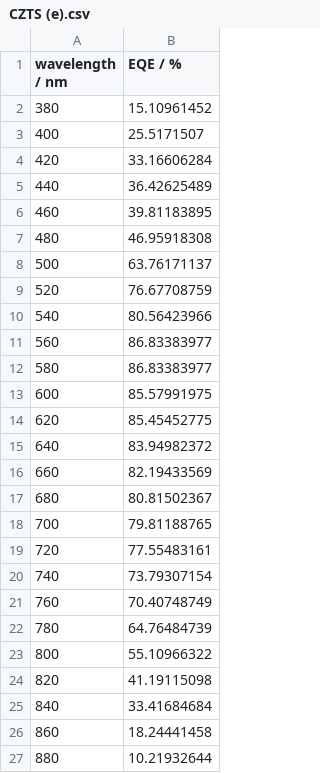
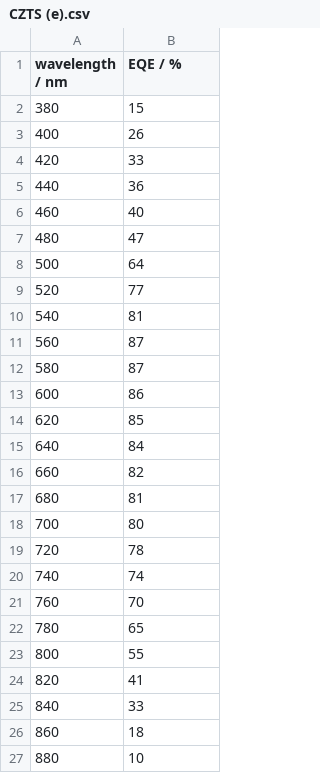
Before and after one commit to hussahalghanem/A1, a CSV file: CZTS (e).csv, drawn as a sheet; the diff names each change by its address in the sheet, - before the commit and + after, or states it on an @@ line.

Commit message:
Add files via upload

```diff
--- a/CZTS (e).csv
+++ b/CZTS (e).csv
-B2 (EQE / %): 15.10961452
+B2 (EQE / %): 15
-B3 (EQE / %): 25.5171507
+B3 (EQE / %): 26
-B4 (EQE / %): 33.16606284
+B4 (EQE / %): 33
-B5 (EQE / %): 36.42625489
+B5 (EQE / %): 36
-B6 (EQE / %): 39.81183895
+B6 (EQE / %): 40
-B7 (EQE / %): 46.95918308
+B7 (EQE / %): 47
-B8 (EQE / %): 63.76171137
+B8 (EQE / %): 64
-B9 (EQE / %): 76.67708759
+B9 (EQE / %): 77
-B10 (EQE / %): 80.56423966
+B10 (EQE / %): 81
-B11:B12 (EQE / %): 86.83383977
+B11:B12 (EQE / %): 87
-B13 (EQE / %): 85.57991975
+B13 (EQE / %): 86
-B14 (EQE / %): 85.45452775
+B14 (EQE / %): 85
-B15 (EQE / %): 83.94982372
+B15 (EQE / %): 84
-B16 (EQE / %): 82.19433569
+B16 (EQE / %): 82
-B17 (EQE / %): 80.81502367
+B17 (EQE / %): 81
-B18 (EQE / %): 79.81188765
+B18 (EQE / %): 80
-B19 (EQE / %): 77.55483161
+B19 (EQE / %): 78
-B20 (EQE / %): 73.79307154
+B20 (EQE / %): 74
-B21 (EQE / %): 70.40748749
+B21 (EQE / %): 70
-B22 (EQE / %): 64.76484739
+B22 (EQE / %): 65
-B23 (EQE / %): 55.10966322
+B23 (EQE / %): 55
-B24 (EQE / %): 41.19115098
+B24 (EQE / %): 41
-B25 (EQE / %): 33.41684684
+B25 (EQE / %): 33
-B26 (EQE / %): 18.24441458
+B26 (EQE / %): 18
-B27 (EQE / %): 10.21932644
+B27 (EQE / %): 10
```
